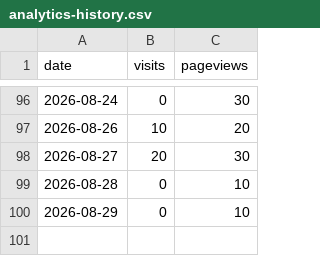
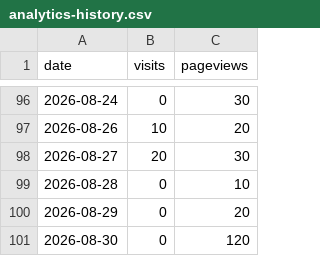
Before and after one commit to drewmerrill/groovelinx-site, a CSV file: analytics-history.csv, drawn as a sheet; only a part is shown, gaps mark what is left out.

```diff
--- a/analytics-history.csv
+++ b/analytics-history.csv
@@ -99,2 +99,3 @@ date,visits,pageviews
 2026-08-28,0,10
-2026-08-29,0,10
+2026-08-29,0,20
+2026-08-30,0,120
```
